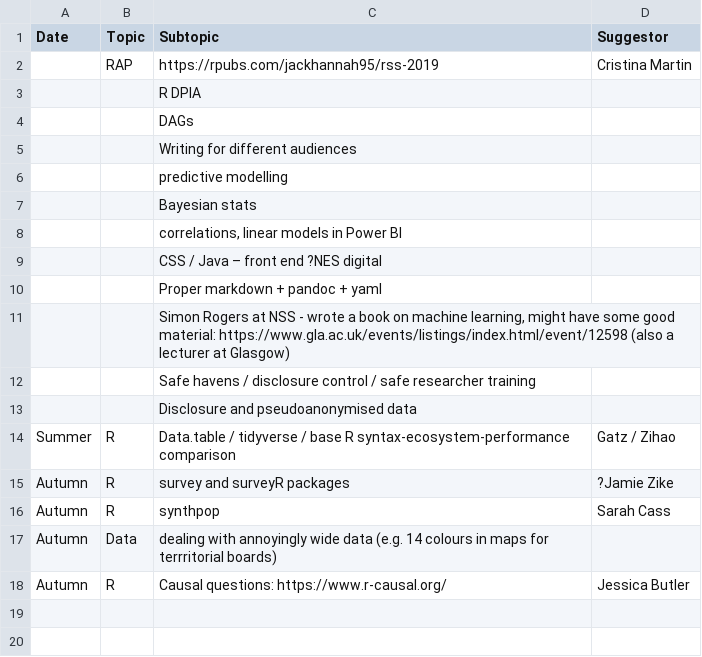
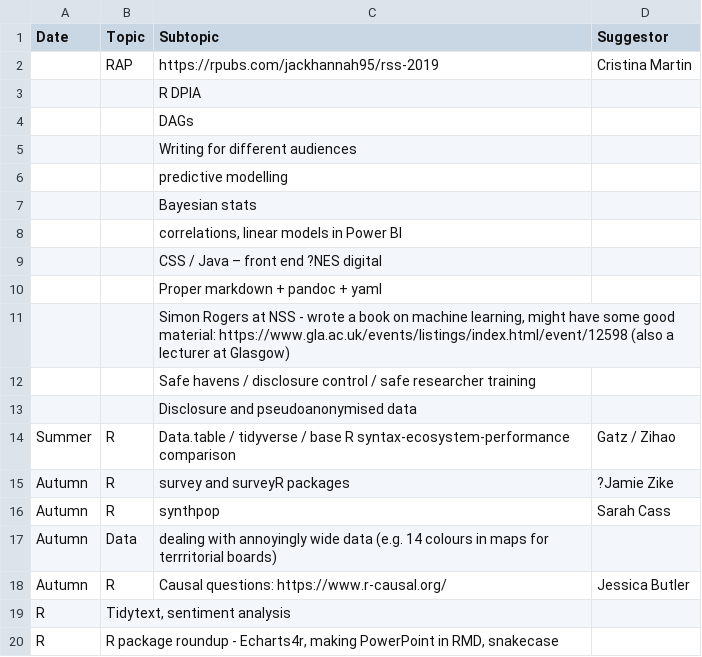
Before and after one commit to NES-DEW/KIND-community-standards, a CSV file: data/KIND_community_meetups_new.csv, drawn as a sheet.

```diff
--- a/data/KIND_community_meetups_new.csv
+++ b/data/KIND_community_meetups_new.csv
@@ -18 +18,3 @@ Autumn ,Data,dealing with annoyingly wide data (e.g. 14 colours in maps for ter
 Autumn ,R,Causal questions: https://www.r-causal.org/ ,Jessica Butler
+R,"Tidytext, sentiment analysis ",,
+R ,"R package roundup - Echarts4r, making PowerPoint in RMD, snakecase",,
```
Also changed, not shown: data/KIND_community_meetups.csv, 7 other files.
